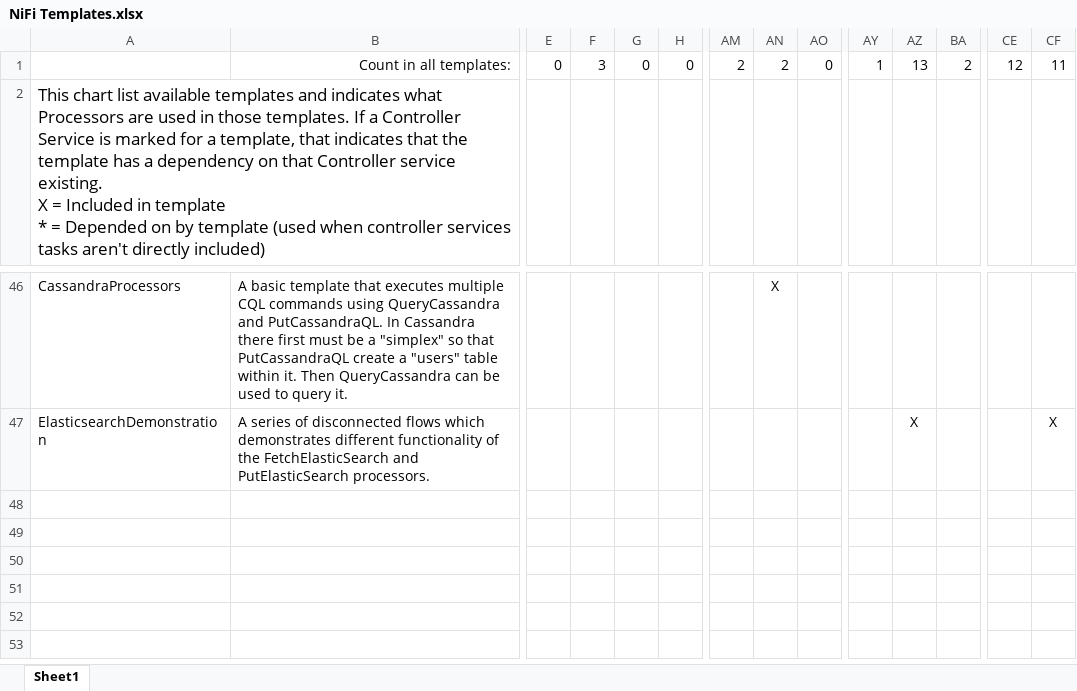
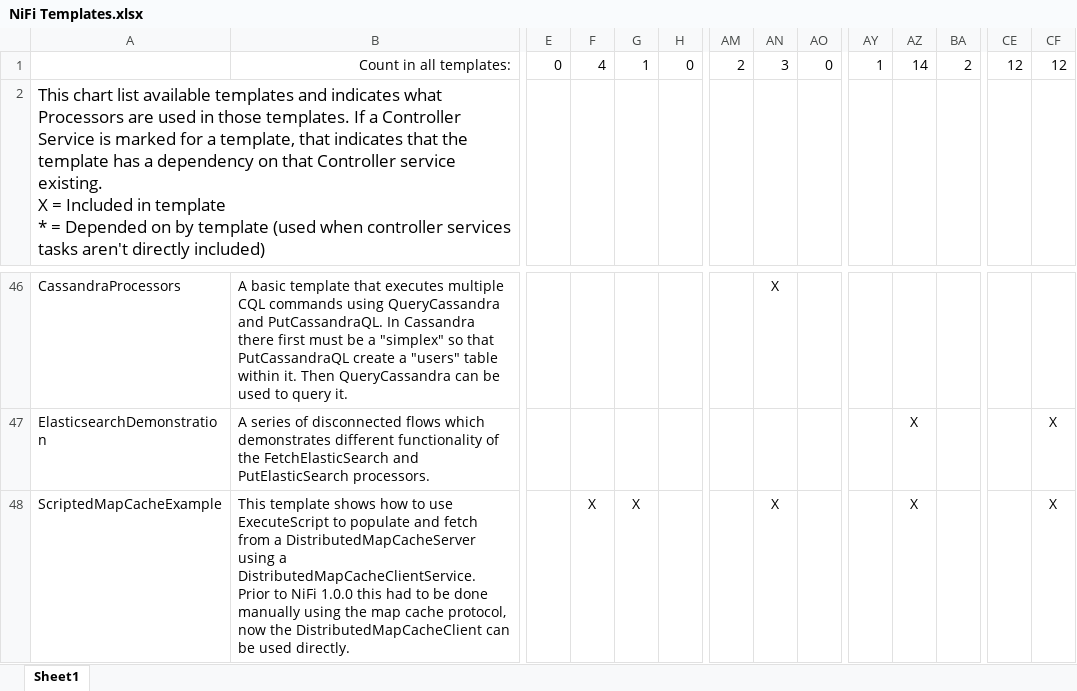
Before and after one commit to hortonworks-gallery/nifi-templates, an Excel workbook: NiFi Templates.xlsx, sheet Sheet1, drawn as a sheet; only a part is shown, gaps mark what is left out; values as stored, in another font and other column widths than the file's, no borders; rows hold the shown columns only; the diff names each change by its address in the sheet, - before the commit and + after, or states it on an @@ line.

Commit message:
Added ScriptedMapCacheExample

```diff
--- a/NiFi Templates.xlsx (sheet Sheet1)
+++ b/NiFi Templates.xlsx (sheet Sheet1)
-F1: 3
+F1: 4
-G1: 0
+G1: 1
-AN1: 2
+AN1: 3
-AZ1: 13
+AZ1: 14
-CF1: 11
+CF1: 12
+row 48: ScriptedMapCacheExample | This template shows how to use ExecuteScript to populate and fetch from a DistributedMapCacheServer using a DistributedMapCacheClientService. Prior to NiFi 1.0.0 this had to be done manually using the map cache protocol, now the DistributedMapCacheClient can be used directly. |  | X | X |  |  | X |  |  | X |  |  | X
```
Also changed, not shown: 1 other file.
